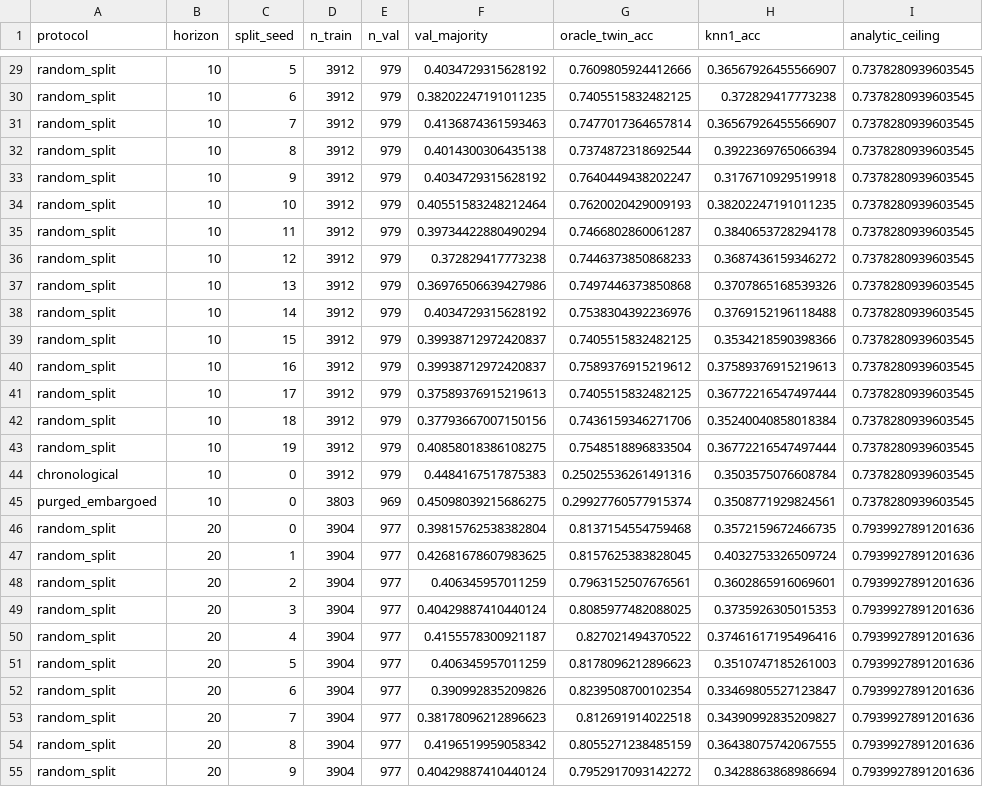
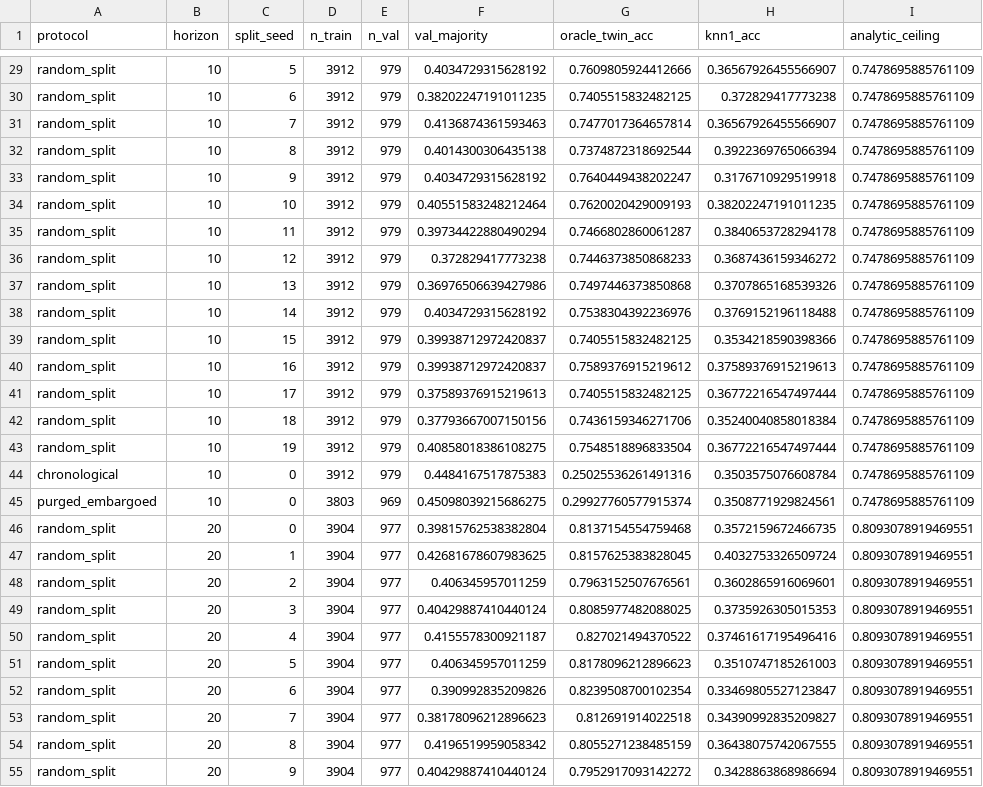
Before and after one commit to joshuadefreitas/deep-lob, a CSV file: results/ceiling/ceiling.csv, drawn as a sheet; only a part is shown, gaps mark what is left out; the diff covers the shown part only; the diff names each change by its address in the sheet, - before the commit and + after, or states it on an @@ line.

Commit message:
Correct the ceiling derivation and verify it against 105 configurations
The robustness sweep found a real defect in the derivation. The old form
assumed a memoriser with no adjacent training twin falls back to the
majority class. It does not - it copies its SECOND-nearest neighbour,
which still shares h-2 increments. The error was invisible at f=0.8
(0.018) and large at f=0.5 (0.094), decaying monotonically with the
train fraction, which is the signature of exactly that mis-specification.

The ceiling is now the expectation of the agreement probability over the
distance to the nearest training neighbour, whose distribution under a
random split at train fraction f is
    P(d = k) = (1-f)^(2(k-1)) - (1-f)^(2k)
with rho_d = max(0, (h - d*stride)/h).

Error against the oracle at stride 1, f=0.8:
    h=5   0.0039 -> 0.0027
    h=10  0.0135 -> 0.0034
    h=20  0.0158 -> 0.0005

run_robustness.py attacks the four assumptions the paper rested on:
one generator path, one window size, one threshold, one train fraction.
105 measurements, max error by sweep:

    generator path (20 seeds)   0.0208   mean 0.0073
    window size (25..400)       0.0053   mean 0.0031
    threshold (1e-4..2e-3)      0.0223   mean 0.0081
    train fraction (0.5..0.9)   0.0051   mean 0.0022

The window sweep tests the theory's own falsifiable prediction: the
ceiling contains stride, horizon, threshold and train fraction but NOT
window size, because the leak lives in the labels rather than the
features. A sixteen-fold change in W moves the oracle by less than
0.006. The prediction survives.

run_stride.py and run_robustness.py now defer to run_ceiling for the
algebra, so the repository holds one derivation rather than three.

```diff
--- a/results/ceiling/ceiling.csv
+++ b/results/ceiling/ceiling.csv
-I29:I45 (analytic_ceiling): 0.7378280939603545
+I29:I45 (analytic_ceiling): 0.7478695885761109
-I46:I55 (analytic_ceiling): 0.7939927891201636
+I46:I55 (analytic_ceiling): 0.8093078919469551
```
Also changed, not shown: 39 edited cells elsewhere in this file, results/stride/stride.csv, 14 other files.
